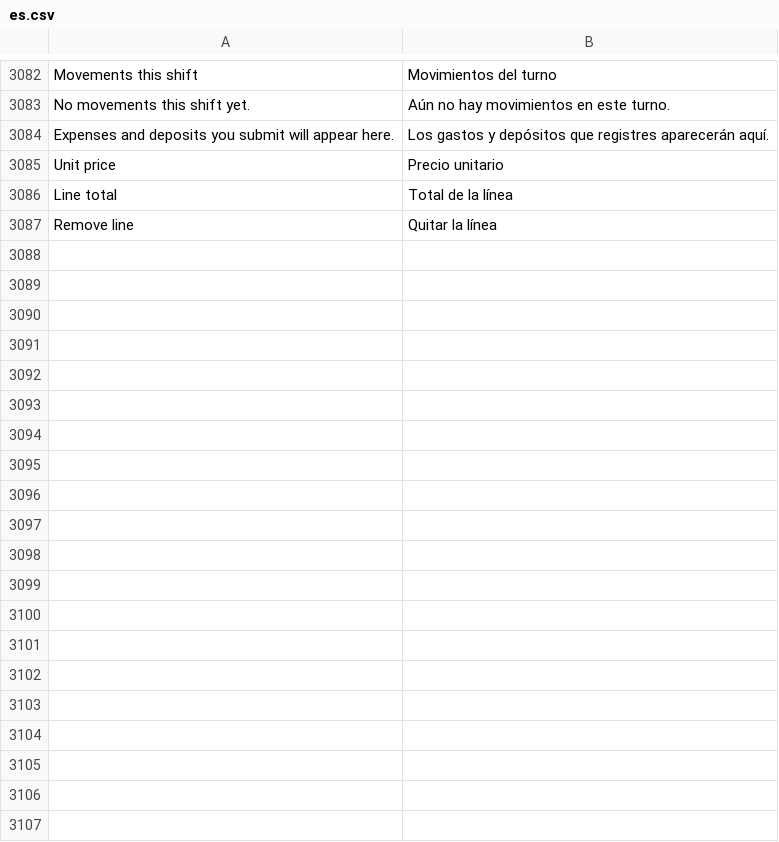
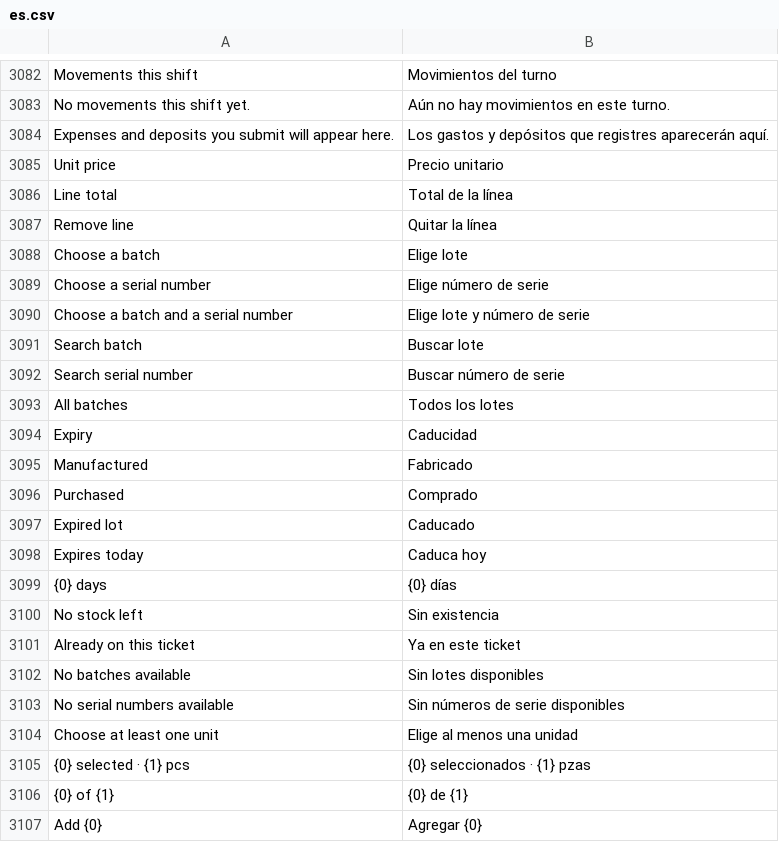
Before and after one commit to HolyMC2/POS-Awesome, a CSV file: posawesome/translations/es.csv, drawn as a sheet; only a part is shown, gaps mark what is left out; the diff names each change by its address in the sheet, - before the commit and + after, or states it on an @@ line.

```diff
--- a/posawesome/translations/es.csv
+++ b/posawesome/translations/es.csv
+row 3088: Choose a batch | Elige lote
+row 3089: Choose a serial number | Elige número de serie
+row 3090: Choose a batch and a serial number | Elige lote y número de serie
+row 3091: Search batch | Buscar lote
+row 3092: Search serial number | Buscar número de serie
+row 3093: All batches | Todos los lotes
+row 3094: Expiry | Caducidad
+row 3095: Manufactured | Fabricado
+row 3096: Purchased | Comprado
+row 3097: Expired lot | Caducado
+row 3098: Expires today | Caduca hoy
+row 3099: {0} days | {0} días
+row 3100: No stock left | Sin existencia
+row 3101: Already on this ticket | Ya en este ticket
+row 3102: No batches available | Sin lotes disponibles
+row 3103: No serial numbers available | Sin números de serie disponibles
+row 3104: Choose at least one unit | Elige al menos una unidad
+row 3105: {0} selected · {1} pcs | {0} seleccionados · {1} pzas
+row 3106: {0} of {1} | {0} de {1}
+row 3107: Add {0} | Agregar {0}
```
Also changed, not shown: 11 other files.
